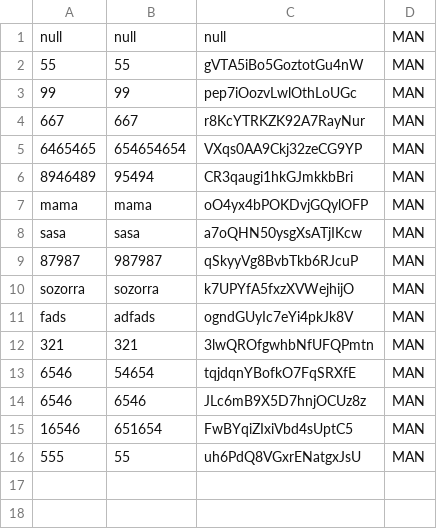
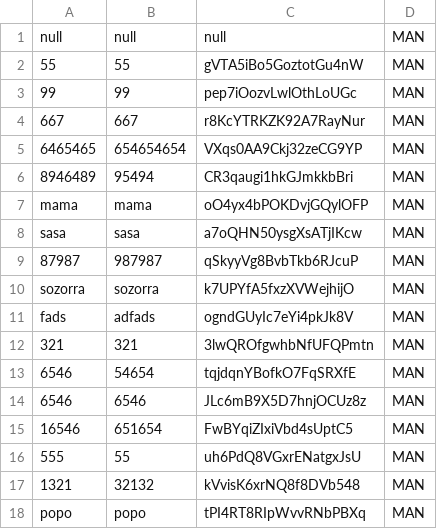
Before and after one commit to Camid2512/ProyectoFinalSegundoSemestre, a CSV file: WorkSpaceGitHub/ProyectoFinalSegundoSemestre/bin/co/edu/unbosque/model/persistence/managerlogin.csv, drawn as a sheet.

```diff
--- a/WorkSpaceGitHub/ProyectoFinalSegundoSemestre/bin/co/edu/unbosque/model/persistence/managerlogin.csv
+++ b/WorkSpaceGitHub/ProyectoFinalSegundoSemestre/bin/co/edu/unbosque/model/persistence/managerlogin.csv
@@ -16 +16,3 @@ fads;adfads;ogndGUyIc7eYi4pkJk8V;MAN
 555;55;uh6PdQ8VGxrENatgxJsU;MAN
+1321;32132;kVvisK6xrNQ8f8DVb548;MAN
+popo;popo;tPI4RT8RIpWvvRNbPBXq;MAN
```
Also changed, not shown: WorkSpaceGitHub/ProyectoFinalSegundoSemestre/bin/co/edu/unbosque/model/persistence/managerloginserialized.csv, WorkSpaceGitHub/ProyectoFinalSegundoSemestre/bin/co/edu/unbosque/model/persistence/ownerloginserialized.csv, 21 other files.
